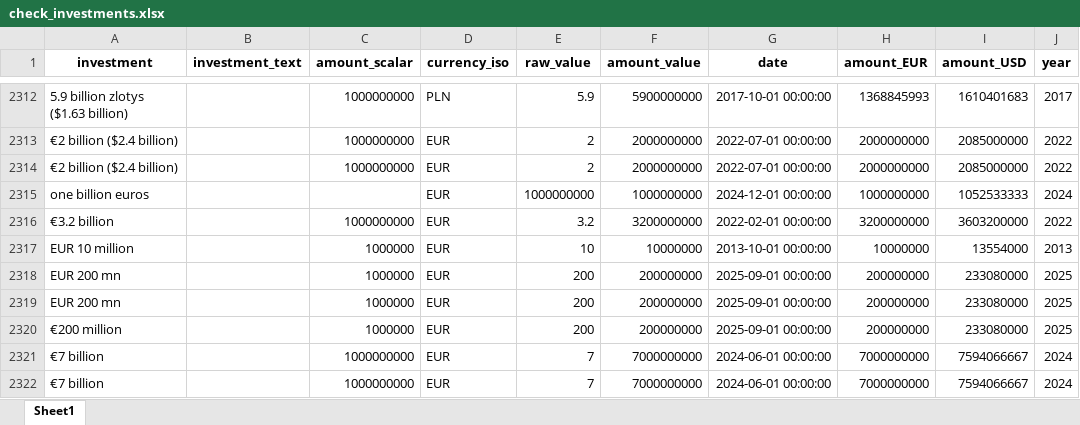
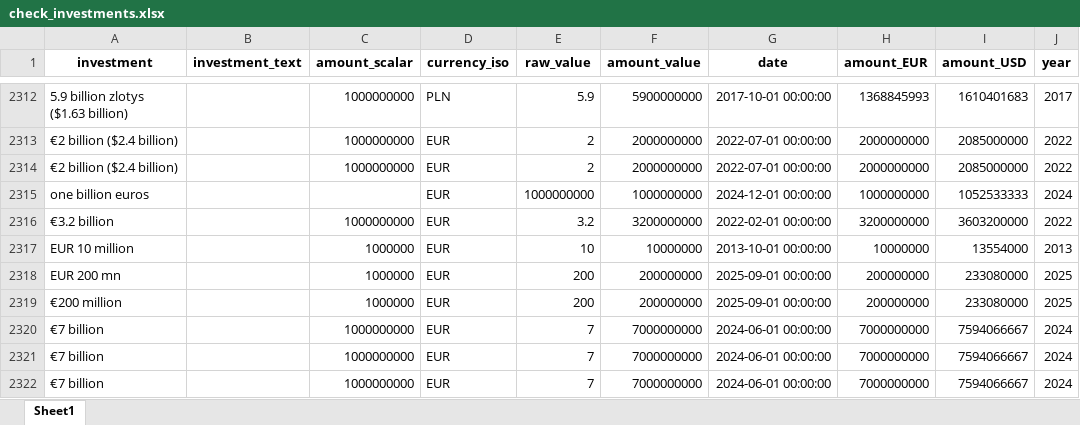
Before and after one commit to benmcwilliams/tuone-core, an Excel workbook: reconcile/storage/output/check_investments.xlsx, sheet Sheet1, drawn as a sheet; only a part is shown, gaps mark what is left out; the shorter side is filled out with more unchanged rows; values as stored, in another font and other column widths than the file's, no borders; the diff names each change by its address in the sheet, - before the commit and + after, or states it on an @@ line.

```diff
--- a/reconcile/storage/output/check_investments.xlsx (sheet Sheet1)
+++ b/reconcile/storage/output/check_investments.xlsx (sheet Sheet1)
-row 2319: EUR 200 mn |  | 1000000 | EUR | 200 | 200000000 | 2025-09-01 00:00:00 | 200000000 | 233080000 | 2025
```
Also changed, not shown: reconcile/storage/output/clean-investment-funds-factory.xlsx, reconcile/storage/output/factory_registry.xlsx, 9 other files.
